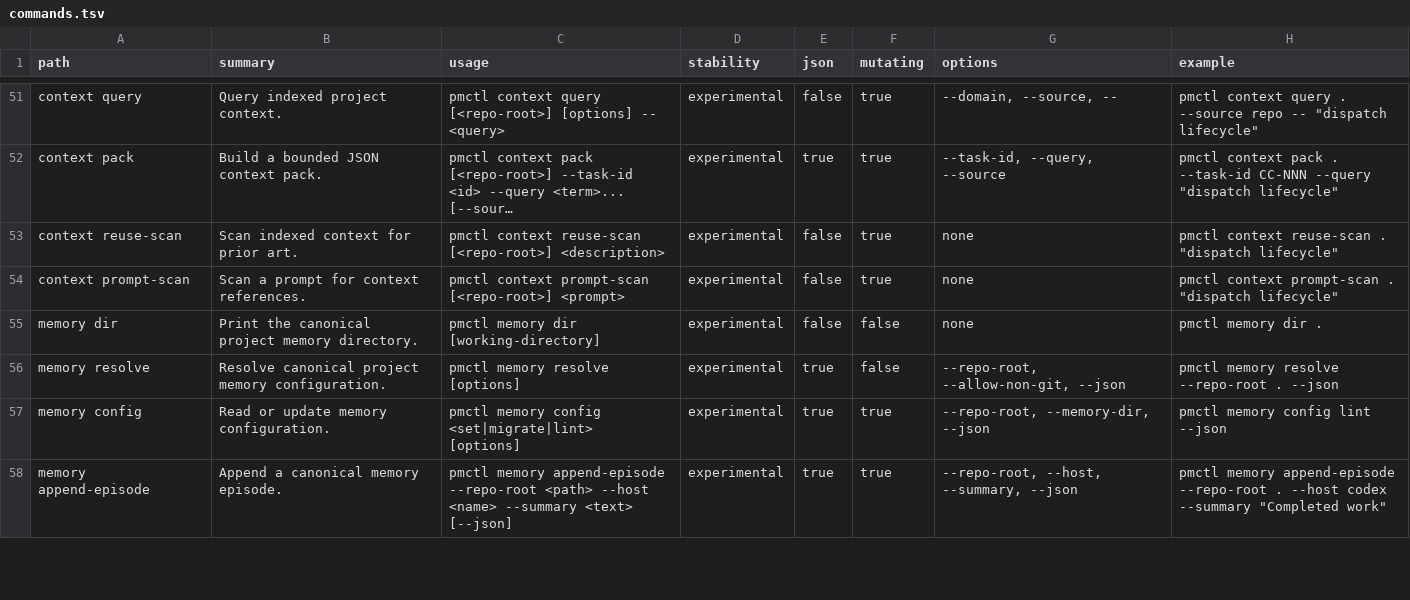
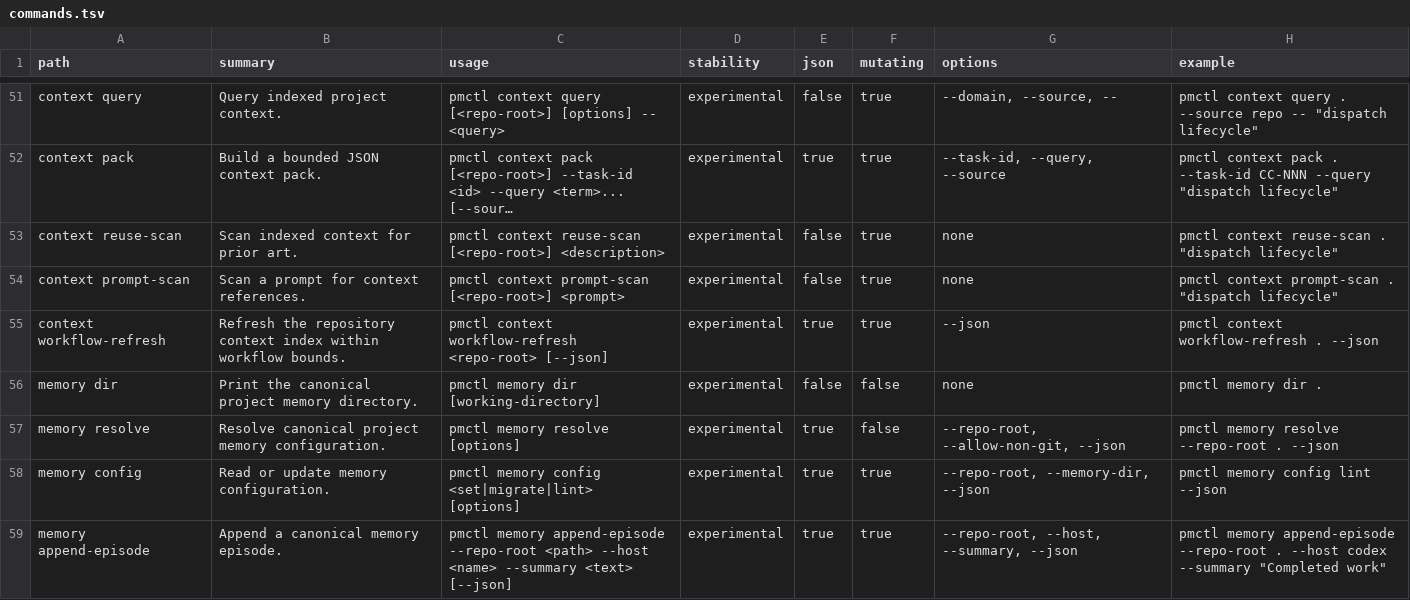
Before and after one commit to screenleon/pm-dispatch, a TSV file: cli/commands.tsv, drawn as a sheet; only a part is shown, gaps mark what is left out; long unchanged cells end in ….

```diff
--- a/cli/commands.tsv
+++ b/cli/commands.tsv
@@ -54,2 +54,3 @@ context reuse-scan	Scan indexed context for prior art.	pmctl context reuse-scan
 context prompt-scan	Scan a prompt for context references.	pmctl context prompt-scan [<repo-root>] <prompt>	experimental	false	true	none	pmctl context prompt-scan . "dispatch lifecycle"
+context workflow-refresh	Refresh the repository context index within workflow bounds.	pmctl context workflow-refresh <repo-root> [--json]	experimental	true	true	--json	pmctl context workflow-refresh . --json
 memory dir	Print the canonical project memory directory.	pmctl memory dir [working-directory]	experimental	false	false	none	pmctl memory dir .
```
Also changed, not shown: 8 other files.
